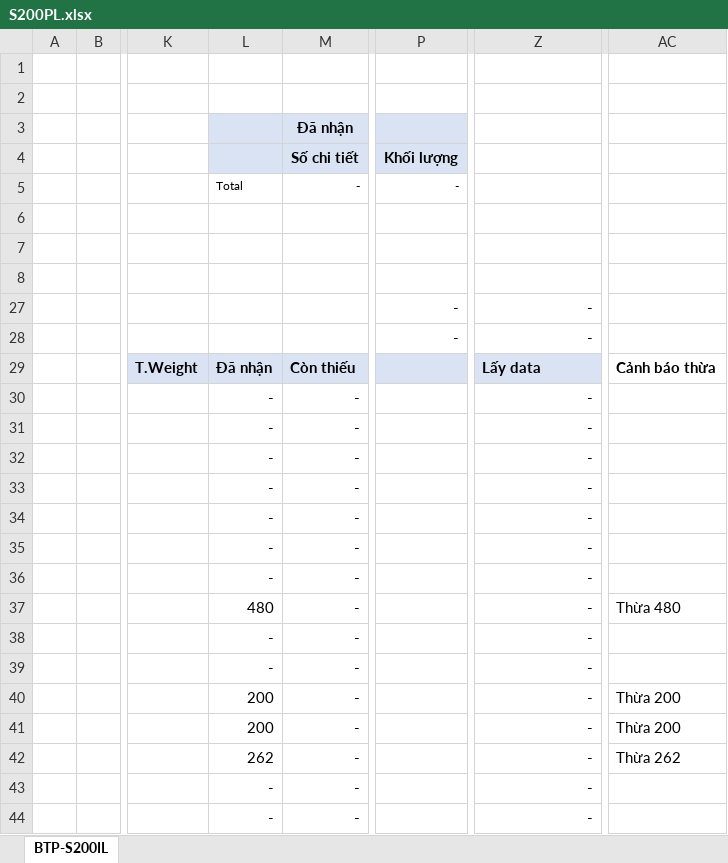
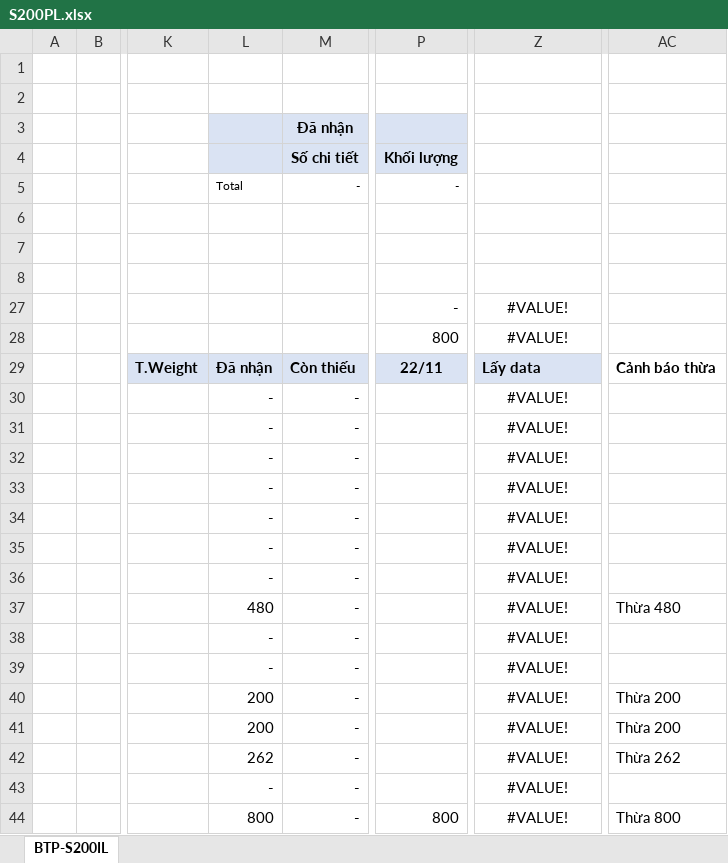
Before and after one commit to nguyenduchieu1208/leo-server, an Excel workbook: Data/S200PL.xlsx, sheet BTP-S200IL, drawn as a sheet; only a part is shown, gaps mark what is left out; values as stored, in another font and other column widths than the file's, no borders; conditional formats not drawn; the diff names each change by its address in the sheet, - before the commit and + after, or states it on an @@ line.

```diff
--- a/Data/S200PL.xlsx (sheet BTP-S200IL)
+++ b/Data/S200PL.xlsx (sheet BTP-S200IL)
-Z27:Z28: -
+Z27:Z28: #VALUE!
-Z27:Z28 alignment: right
+Z27:Z28 alignment: center
-P28: -
+P28: 800
-P29: (empty)
+P29: 22/11
-Z30:Z44: -
+Z30:Z44: #VALUE!
-Z30:Z44 alignment: right
+Z30:Z44 alignment: center
-L44: -
+L44: 800
-P44: (empty)
+P44: 800
-AC44: (empty)
+AC44: Thừa 800
```
Also changed, not shown: Data/A320PL.xlsx, Data/M337PL.xlsx, 28 other files.
